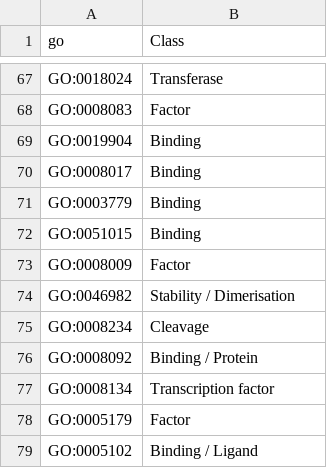
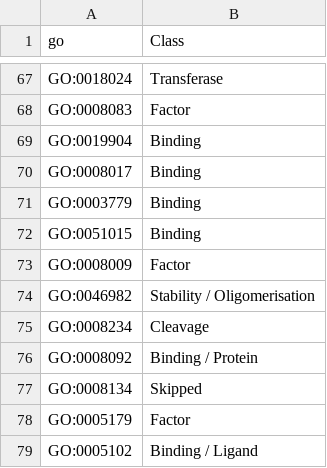
Before and after one commit to hirenj/glycodomain, a TSV file: go_manual.tsv, drawn as a sheet; only a part is shown, gaps mark what is left out; the diff covers the shown part only.

```diff
--- a/go_manual.tsv
+++ b/go_manual.tsv
@@ -73,6 +73,6 @@ GO:0051015	Binding
 GO:0008009	Factor
-GO:0046982	Stability / Dimerisation
+GO:0046982	Stability / Oligomerisation
 GO:0008234	Cleavage
 GO:0008092	Binding / Protein
-GO:0008134	Transcription factor
+GO:0008134	Skipped
 GO:0005179	Factor
```
Also changed, not shown: 16 edited cells elsewhere in this file, interpro_manual.tsv.
